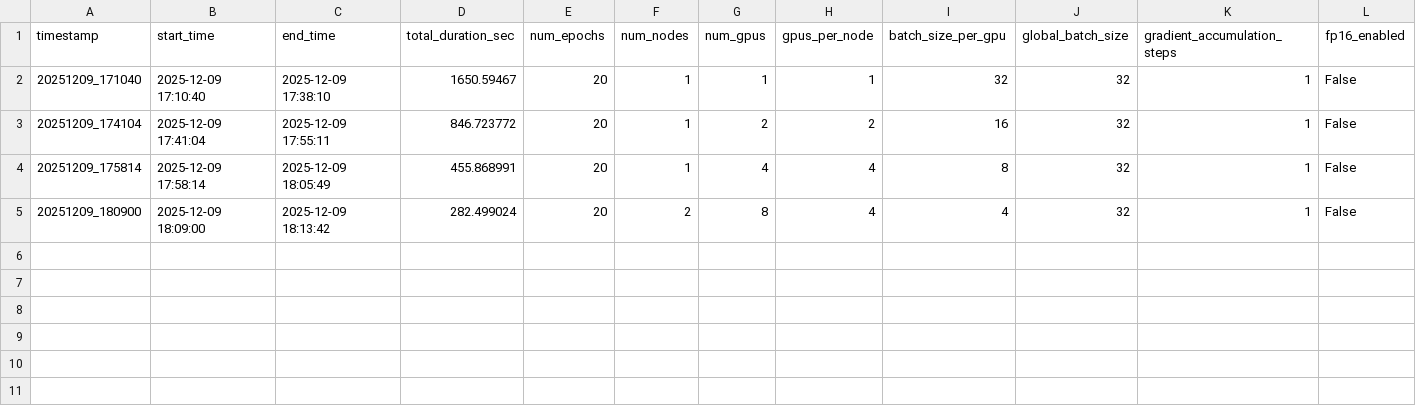
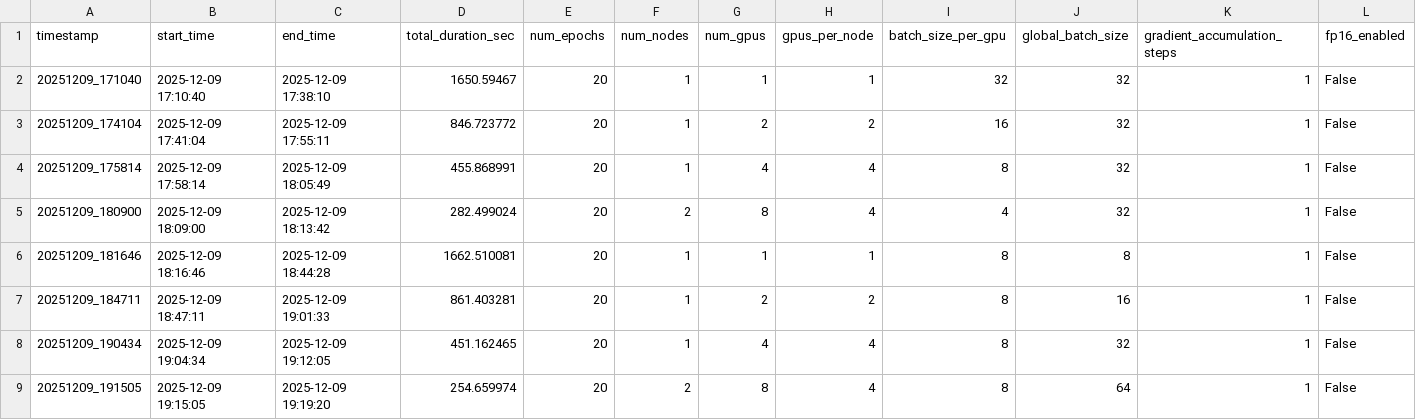
Before and after one commit to NicoNovi9/CVIA-25-project-team-theta, a CSV file: benchmark_results/training_summary.csv, drawn as a sheet; only a part is shown; rows hold the shown columns only; the diff names each change by its address in the sheet, - before the commit and + after, or states it on an @@ line.

```diff
--- a/benchmark_results/training_summary.csv
+++ b/benchmark_results/training_summary.csv
+row 6: 20251209_181646 | 2025-12-09 18:16:46 | 2025-12-09 18:44:28 | 1662.510081 | 20 | 1 | 1 | 1 | 8 | 8 | 1 | False
+row 7: 20251209_184711 | 2025-12-09 18:47:11 | 2025-12-09 19:01:33 | 861.403281 | 20 | 1 | 2 | 2 | 8 | 16 | 1 | False
+row 8: 20251209_190434 | 2025-12-09 19:04:34 | 2025-12-09 19:12:05 | 451.162465 | 20 | 1 | 4 | 4 | 8 | 32 | 1 | False
+row 9: 20251209_191505 | 2025-12-09 19:15:05 | 2025-12-09 19:19:20 | 254.659974 | 20 | 2 | 8 | 4 | 8 | 64 | 1 | False
```
Also changed, not shown: 1 other file.
